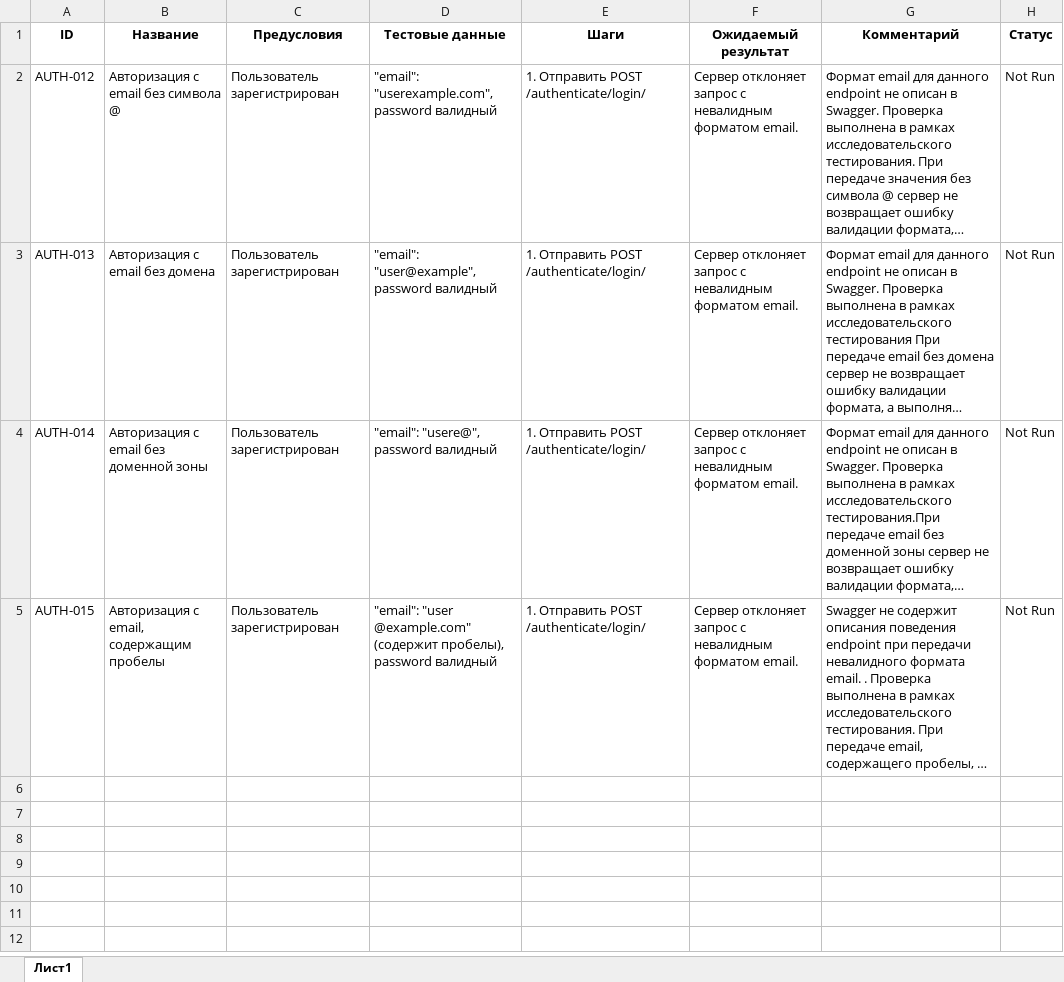
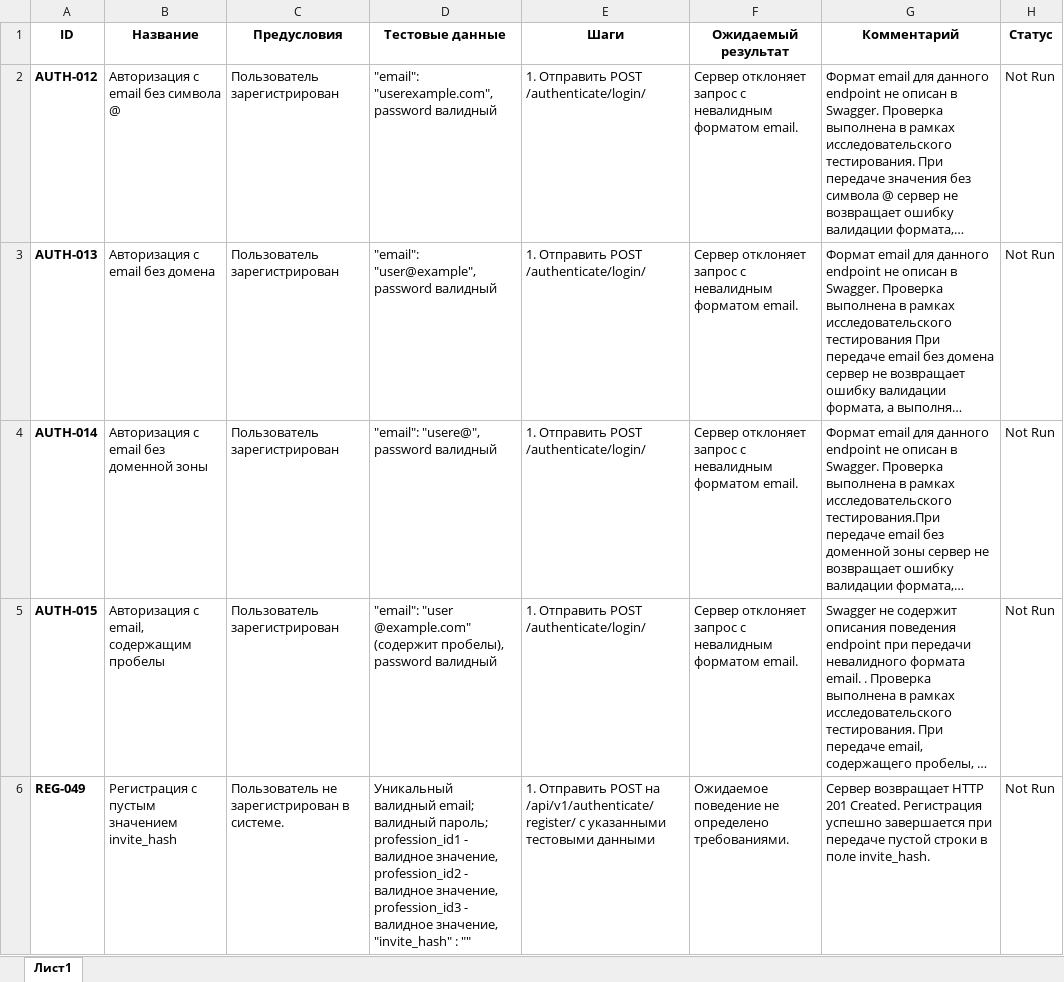
Before and after one commit to ElenaSimanina/portfo-2-api-qa, an Excel workbook: test-cases/exploratory-testing/exploratory-testing.xlsx, sheet Лист1, drawn as a sheet; long unchanged cells end in …; values as stored, in another font and other column widths than the file's, no borders; table styles not drawn; the diff names each change by its address in the sheet, - before the commit and + after, or states it on an @@ line.

Commit message:
Update registration tests and add exploratory cases

```diff
--- a/test-cases/exploratory-testing/exploratory-testing.xlsx (sheet Лист1)
+++ b/test-cases/exploratory-testing/exploratory-testing.xlsx (sheet Лист1)
-A2:A5 bold: off
+A2:A5 bold: on
+row 6: REG-049 | Регистрация с пустым значением invite_hash | Пользователь не зарегистрирован в системе. | Уникальный валидный email; валидный пароль; profession_id1 - валидное значение, profession_id2 - валидное значение, profession_id3 - валидное значение, "invite_hash" : "" | 1. Отправить POST на /api/v1/authenticate/register/ с указанными тестовыми данными | Ожидаемое поведение не определено требованиями. | Сервер возвращает HTTP 201 Created. Регистрация успешно завершается при передаче пустой строки в поле invite_hash. | Not Run
```
Also changed, not shown: 1 other file.
